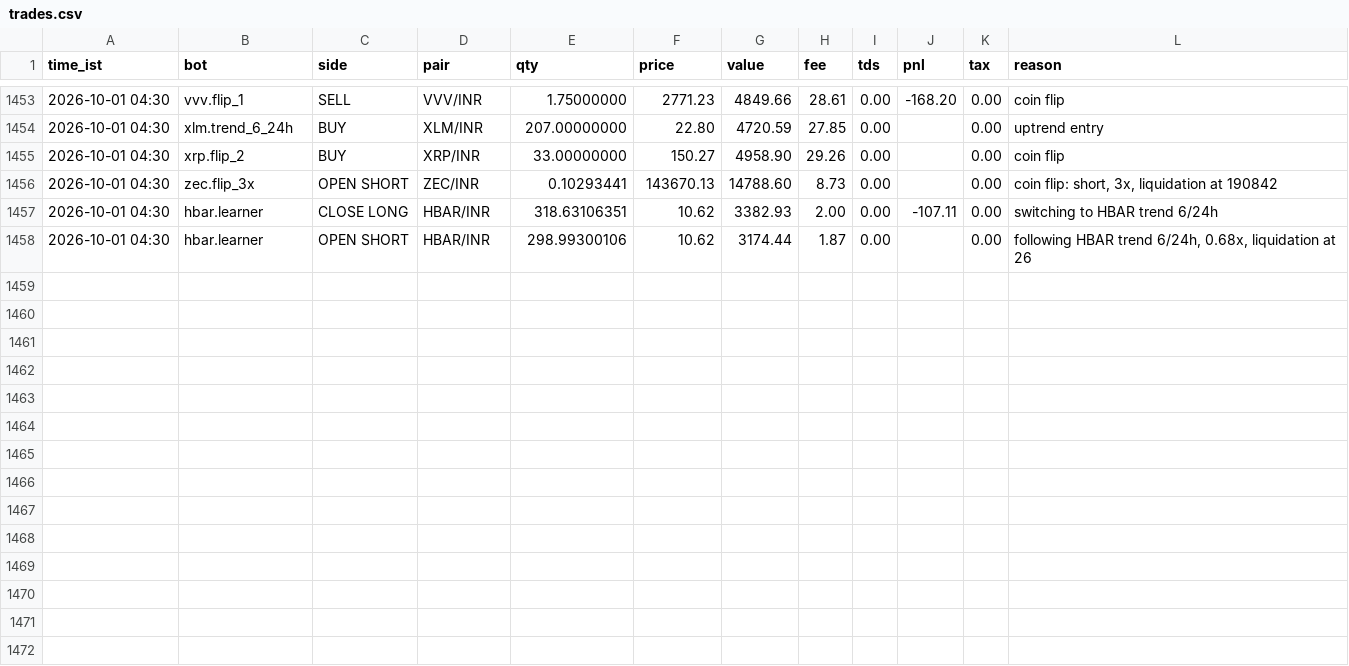
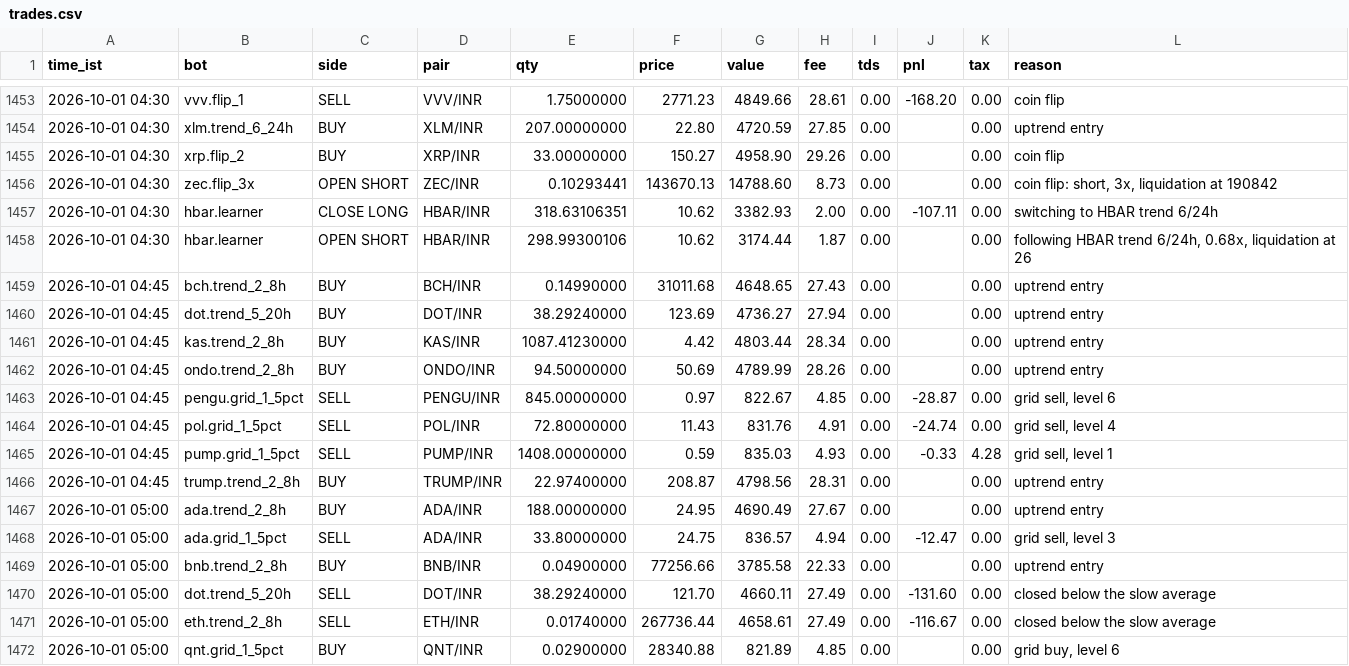
Before and after one commit to ttannu/coindcx-paper-bots, a CSV file: state/trades.csv, drawn as a sheet; only a part is shown, gaps mark what is left out.

```diff
--- a/state/trades.csv
+++ b/state/trades.csv
@@ -1458 +1458,15 @@ time_ist,bot,side,pair,qty,price,value,fee,tds,pnl,tax,reason
 2026-10-01 04:30,hbar.learner,OPEN SHORT,HBAR/INR,298.99300106,10.62,3174.44,1.87,0.00,,0.00,"following HBAR trend 6/24h, 0.68x, liquidation at 26"
+2026-10-01 04:45,bch.trend_2_8h,BUY,BCH/INR,0.14990000,31011.68,4648.65,27.43,0.00,,0.00,uptrend entry
+2026-10-01 04:45,dot.trend_5_20h,BUY,DOT/INR,38.29240000,123.69,4736.27,27.94,0.00,,0.00,uptrend entry
+2026-10-01 04:45,kas.trend_2_8h,BUY,KAS/INR,1087.41230000,4.42,4803.44,28.34,0.00,,0.00,uptrend entry
+2026-10-01 04:45,ondo.trend_2_8h,BUY,ONDO/INR,94.50000000,50.69,4789.99,28.26,0.00,,0.00,uptrend entry
+2026-10-01 04:45,pengu.grid_1_5pct,SELL,PENGU/INR,845.00000000,0.97,822.67,4.85,0.00,-28.87,0.00,"grid sell, level 6"
+2026-10-01 04:45,pol.grid_1_5pct,SELL,POL/INR,72.80000000,11.43,831.76,4.91,0.00,-24.74,0.00,"grid sell, level 4"
+2026-10-01 04:45,pump.grid_1_5pct,SELL,PUMP/INR,1408.00000000,0.59,835.03,4.93,0.00,-0.33,4.28,"grid sell, level 1"
+2026-10-01 04:45,trump.trend_2_8h,BUY,TRUMP/INR,22.97400000,208.87,4798.56,28.31,0.00,,0.00,uptrend entry
+2026-10-01 05:00,ada.trend_2_8h,BUY,ADA/INR,188.00000000,24.95,4690.49,27.67,0.00,,0.00,uptrend entry
+2026-10-01 05:00,ada.grid_1_5pct,SELL,ADA/INR,33.80000000,24.75,836.57,4.94,0.00,-12.47,0.00,"grid sell, level 3"
+2026-10-01 05:00,bnb.trend_2_8h,BUY,BNB/INR,0.04900000,77256.66,3785.58,22.33,0.00,,0.00,uptrend entry
+2026-10-01 05:00,dot.trend_5_20h,SELL,DOT/INR,38.29240000,121.70,4660.11,27.49,0.00,-131.60,0.00,closed below the slow average
+2026-10-01 05:00,eth.trend_2_8h,SELL,ETH/INR,0.01740000,267736.44,4658.61,27.49,0.00,-116.67,0.00,closed below the slow average
+2026-10-01 05:00,qnt.grid_1_5pct,BUY,QNT/INR,0.02900000,28340.88,821.89,4.85,0.00,,0.00,"grid buy, level 6"
```
Also changed, not shown: state/equity.csv, 3 other files.
